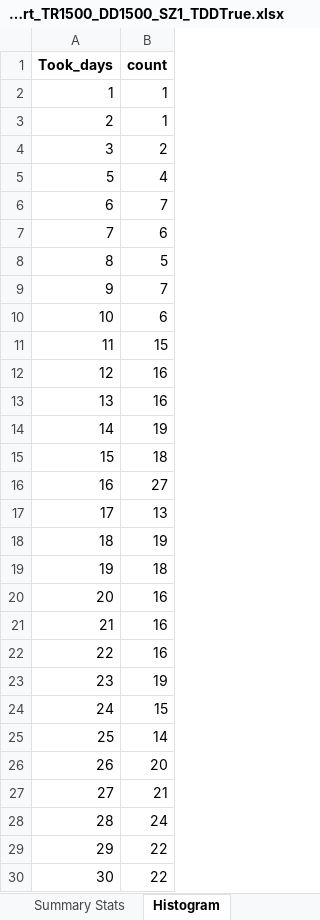
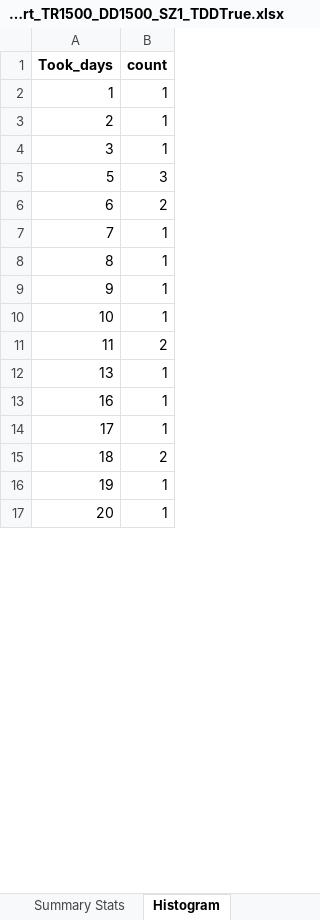
Before and after one commit to Soho36/1500_count, an Excel workbook: all_times_2/Runs_reports_static_lot/all_times_2_static_pnl_growth_report_TR1500_DD1500_SZ1_TDDTrue.xlsx, sheet Histogram, drawn as a sheet; only a part is shown; values as stored, in another font and other column widths than the file's, no borders; charts and pictures not drawn; removed rows and columns are numbered as before the commit, all else as after; the diff covers the shown part only; the diff names each change by its address in the sheet, - before the commit and + after, or states it on an @@ line.

```diff
--- a/all_times_2/Runs_reports_static_lot/all_times_2_static_pnl_growth_report_TR1500_DD1500_SZ1_TDDTrue.xlsx (sheet Histogram)
+++ b/all_times_2/Runs_reports_static_lot/all_times_2_static_pnl_growth_report_TR1500_DD1500_SZ1_TDDTrue.xlsx (sheet Histogram)
-B4 (count): 2
+B4 (count): 1
-B5 (count): 4
+B5 (count): 3
-B6 (count): 7
+B6 (count): 2
-B7 (count): 6
+B7 (count): 1
-B8 (count): 5
+B8 (count): 1
-B9 (count): 7
+B9 (count): 1
-B10 (count): 6
+B10 (count): 1
-B11 (count): 15
+B11 (count): 2
-row 12: 12 | 16
-B12 (count): 16
+B12 (count): 1
-row 14: 14 | 19
-row 15: 15 | 18
-B13 (count): 27
+B13 (count): 1
-B14 (count): 13
+B14 (count): 1
-B15 (count): 19
+B15 (count): 2
-B16 (count): 18
+B16 (count): 1
-B17 (count): 16
+B17 (count): 1
-row 21: 21 | 16
-row 22: 22 | 16
-row 23: 23 | 19
-row 24: 24 | 15
-row 25: 25 | 14
-row 26: 26 | 20
-row 27: 27 | 21
-row 28: 28 | 24
-row 29: 29 | 22
-row 30: 30 | 22
```
Also changed, not shown: 88 removed rows and 1 edited cell elsewhere in this sheet, sheet All Runs, sheet Summary Stats, charts or pictures, 4 other files.
